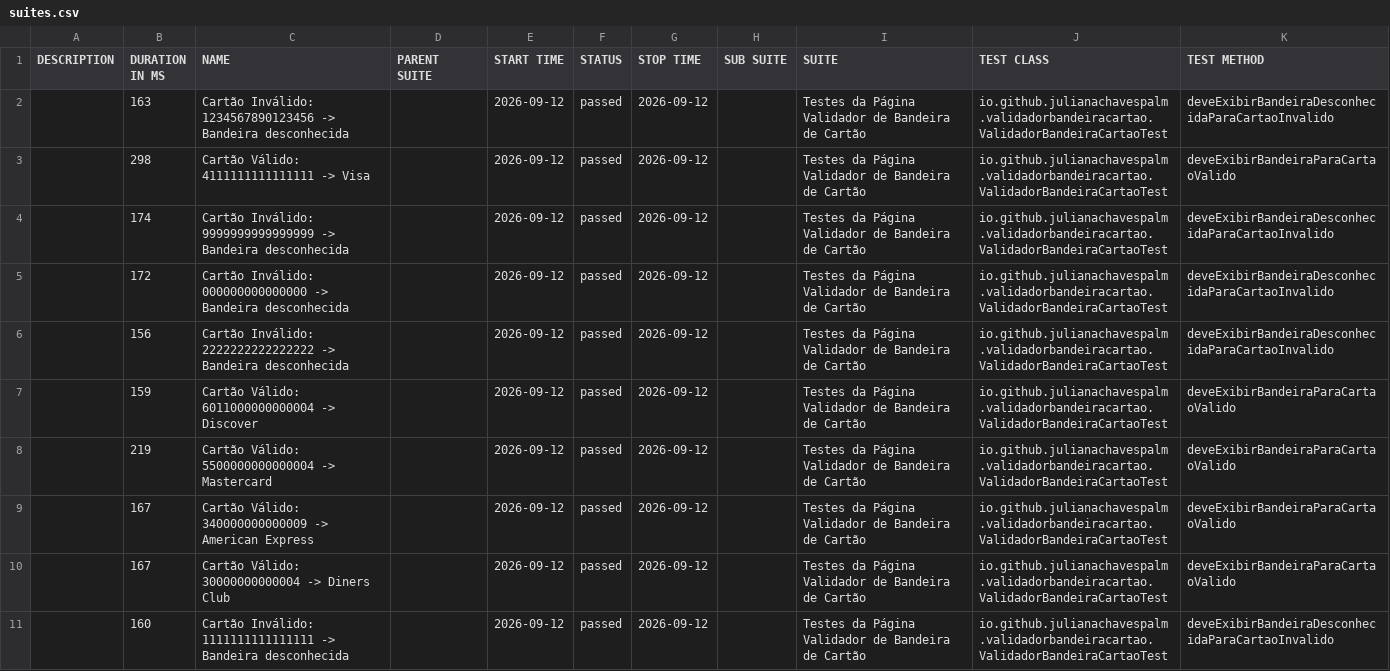
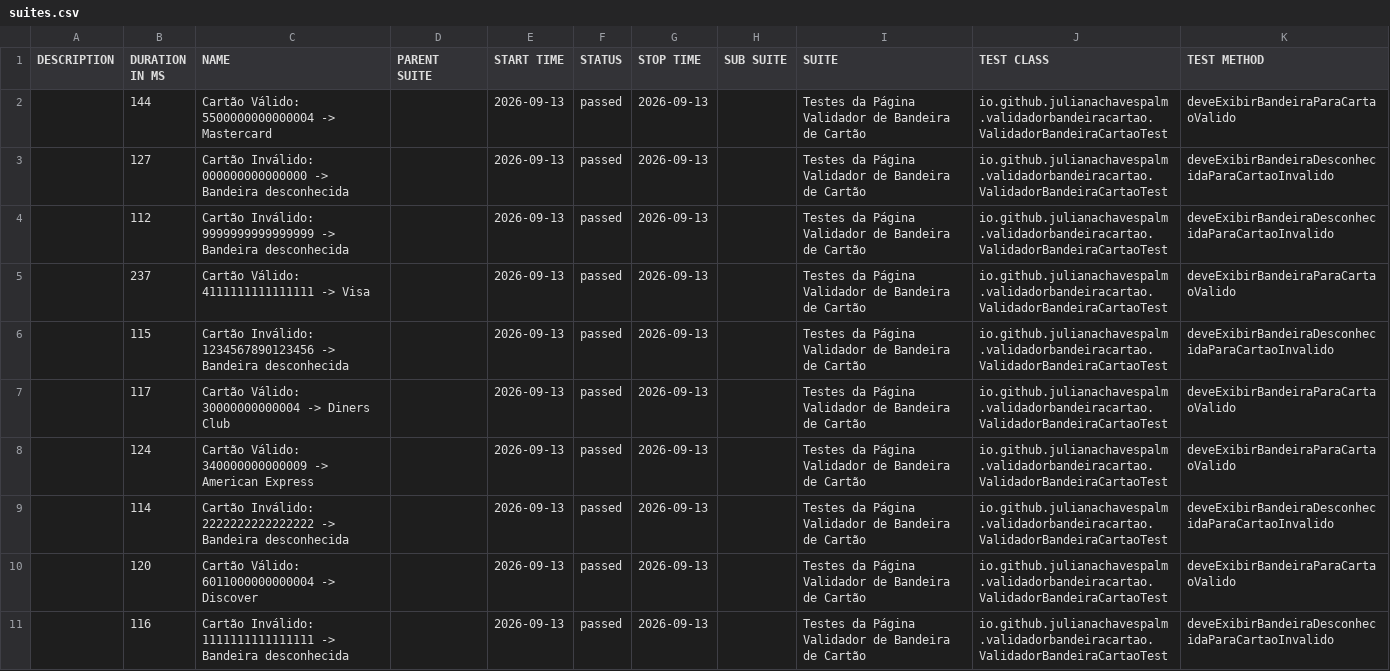
Before and after one commit to julianachavespalm/validadorbandeiracartao, a CSV file: data/suites.csv, drawn as a sheet.

```diff
--- a/data/suites.csv
+++ b/data/suites.csv
@@ -1,11 +1,11 @@
 "DESCRIPTION","DURATION IN MS","NAME","PARENT SUITE","START TIME","STATUS","STOP TIME","SUB SUITE","SUITE","TEST CLASS","TEST METHOD"
-"","163","Cartão Inválido: 1234567890123456 -> Bandeira desconhecida","","2026-09-12","passed","2026-09-12","","Testes da Página Validador de Bandeira de Cartão","io.github.julianachavespalm.validadorbandeiracartao.ValidadorBandeiraCartaoTest","deveExibirBandeiraDesconhecidaParaCartaoInvalido"
-"","298","Cartão Válido: 4111111111111111 -> Visa","","2026-09-12","passed","2026-09-12","","Testes da Página Validador de Bandeira de Cartão","io.github.julianachavespalm.validadorbandeiracartao.ValidadorBandeiraCartaoTest","deveExibirBandeiraParaCartaoValido"
-"","174","Cartão Inválido: 9999999999999999 -> Bandeira desconhecida","","2026-09-12","passed","2026-09-12","","Testes da Página Validador de Bandeira de Cartão","io.github.julianachavespalm.validadorbandeiracartao.ValidadorBandeiraCartaoTest","deveExibirBandeiraDesconhecidaParaCartaoInvalido"
-"","172","Cartão Inválido: 000000000000000 -> Bandeira desconhecida","","2026-09-12","passed","2026-09-12","","Testes da Página Validador de Bandeira de Cartão","io.github.julianachavespalm.validadorbandeiracartao.ValidadorBandeiraCartaoTest","deveExibirBandeiraDesconhecidaParaCartaoInvalido"
-"","156","Cartão Inválido: 2222222222222222 -> Bandeira desconhecida","","2026-09-12","passed","2026-09-12","","Testes da Página Validador de Bandeira de Cartão","io.github.julianachavespalm.validadorbandeiracartao.ValidadorBandeiraCartaoTest","deveExibirBandeiraDesconhecidaParaCartaoInvalido"
-"","159","Cartão Válido: 6011000000000004 -> Discover","","2026-09-12","passed","2026-09-12","","Testes da Página Validador de Bandeira de Cartão","io.github.julianachavespalm.validadorbandeiracartao.ValidadorBandeiraCartaoTest","deveExibirBandeiraParaCartaoValido"
-"","219","Cartão Válido: 5500000000000004 -> Mastercard","","2026-09-12","passed","2026-09-12","","Testes da Página Validador de Bandeira de Cartão","io.github.julianachavespalm.validadorbandeiracartao.ValidadorBandeiraCartaoTest","deveExibirBandeiraParaCartaoValido"
-"","167","Cartão Válido: 340000000000009 -> American Express","","2026-09-12","passed","2026-09-12","","Testes da Página Validador de Bandeira de Cartão","io.github.julianachavespalm.validadorbandeiracartao.ValidadorBandeiraCartaoTest","deveExibirBandeiraParaCartaoValido"
-"","167","Cartão Válido: 30000000000004 -> Diners Club","","2026-09-12","passed","2026-09-12","","Testes da Página Validador de Bandeira de Cartão","io.github.julianachavespalm.validadorbandeiracartao.ValidadorBandeiraCartaoTest","deveExibirBandeiraParaCartaoValido"
-"","160","Cartão Inválido: 1111111111111111 -> Bandeira desconhecida","","2026-09-12","passed","2026-09-12","","Testes da Página Validador de Bandeira de Cartão","io.github.julianachavespalm.validadorbandeiracartao.ValidadorBandeiraCartaoTest","deveExibirBandeiraDesconhecidaParaCartaoInvalido"
+"","144","Cartão Válido: 5500000000000004 -> Mastercard","","2026-09-13","passed","2026-09-13","","Testes da Página Validador de Bandeira de Cartão","io.github.julianachavespalm.validadorbandeiracartao.ValidadorBandeiraCartaoTest","deveExibirBandeiraParaCartaoValido"
+"","127","Cartão Inválido: 000000000000000 -> Bandeira desconhecida","","2026-09-13","passed","2026-09-13","","Testes da Página Validador de Bandeira de Cartão","io.github.julianachavespalm.validadorbandeiracartao.ValidadorBandeiraCartaoTest","deveExibirBandeiraDesconhecidaParaCartaoInvalido"
+"","112","Cartão Inválido: 9999999999999999 -> Bandeira desconhecida","","2026-09-13","passed","2026-09-13","","Testes da Página Validador de Bandeira de Cartão","io.github.julianachavespalm.validadorbandeiracartao.ValidadorBandeiraCartaoTest","deveExibirBandeiraDesconhecidaParaCartaoInvalido"
+"","237","Cartão Válido: 4111111111111111 -> Visa","","2026-09-13","passed","2026-09-13","","Testes da Página Validador de Bandeira de Cartão","io.github.julianachavespalm.validadorbandeiracartao.ValidadorBandeiraCartaoTest","deveExibirBandeiraParaCartaoValido"
+"","115","Cartão Inválido: 1234567890123456 -> Bandeira desconhecida","","2026-09-13","passed","2026-09-13","","Testes da Página Validador de Bandeira de Cartão","io.github.julianachavespalm.validadorbandeiracartao.ValidadorBandeiraCartaoTest","deveExibirBandeiraDesconhecidaParaCartaoInvalido"
+"","117","Cartão Válido: 30000000000004 -> Diners Club","","2026-09-13","passed","2026-09-13","","Testes da Página Validador de Bandeira de Cartão","io.github.julianachavespalm.validadorbandeiracartao.ValidadorBandeiraCartaoTest","deveExibirBandeiraParaCartaoValido"
+"","124","Cartão Válido: 340000000000009 -> American Express","","2026-09-13","passed","2026-09-13","","Testes da Página Validador de Bandeira de Cartão","io.github.julianachavespalm.validadorbandeiracartao.ValidadorBandeiraCartaoTest","deveExibirBandeiraParaCartaoValido"
+"","114","Cartão Inválido: 2222222222222222 -> Bandeira desconhecida","","2026-09-13","passed","2026-09-13","","Testes da Página Validador de Bandeira de Cartão","io.github.julianachavespalm.validadorbandeiracartao.ValidadorBandeiraCartaoTest","deveExibirBandeiraDesconhecidaParaCartaoInvalido"
+"","120","Cartão Válido: 6011000000000004 -> Discover","","2026-09-13","passed","2026-09-13","","Testes da Página Validador de Bandeira de Cartão","io.github.julianachavespalm.validadorbandeiracartao.ValidadorBandeiraCartaoTest","deveExibirBandeiraParaCartaoValido"
+"","116","Cartão Inválido: 1111111111111111 -> Bandeira desconhecida","","2026-09-13","passed","2026-09-13","","Testes da Página Validador de Bandeira de Cartão","io.github.julianachavespalm.validadorbandeiracartao.ValidadorBandeiraCartaoTest","deveExibirBandeiraDesconhecidaParaCartaoInvalido"
```
Also changed, not shown: 41 other files.
